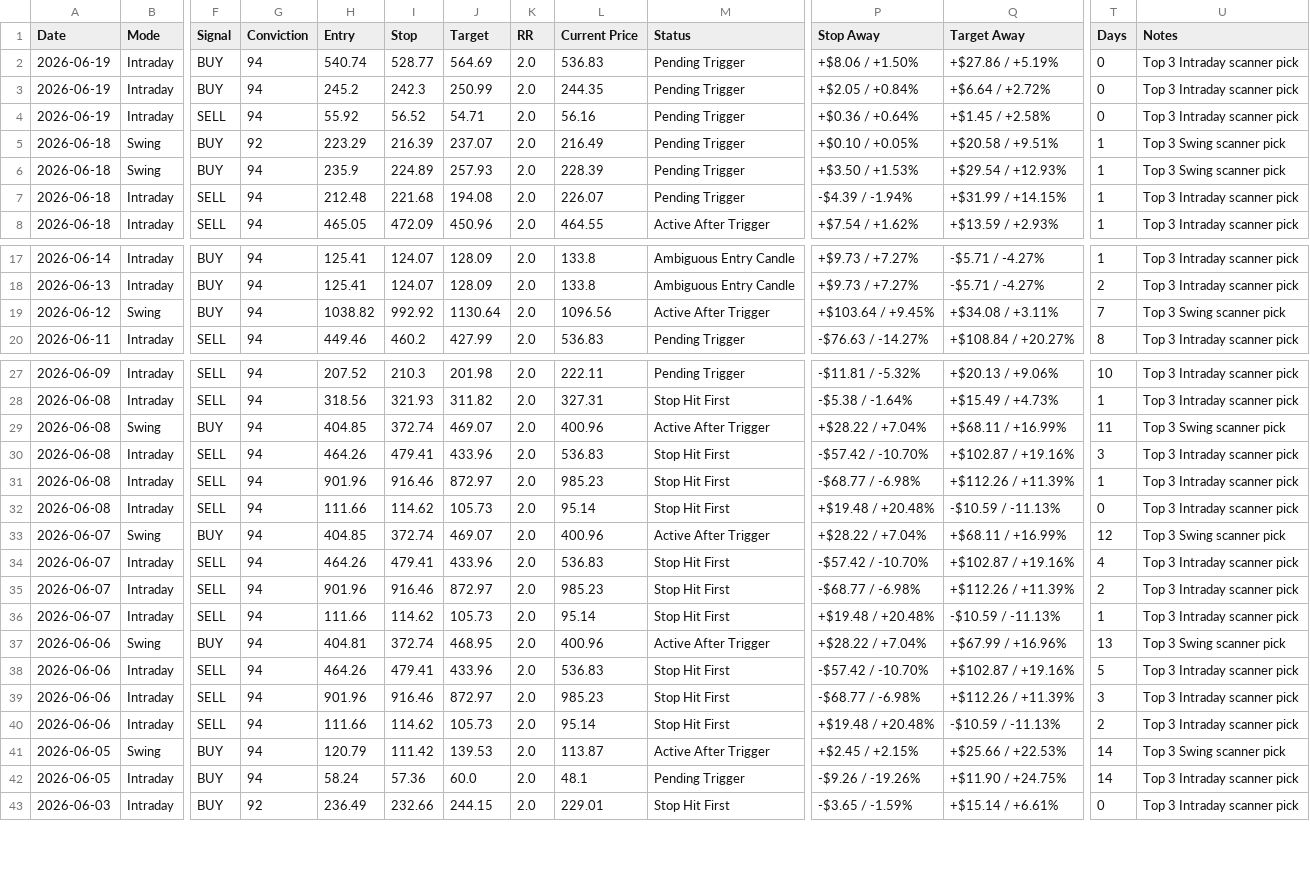
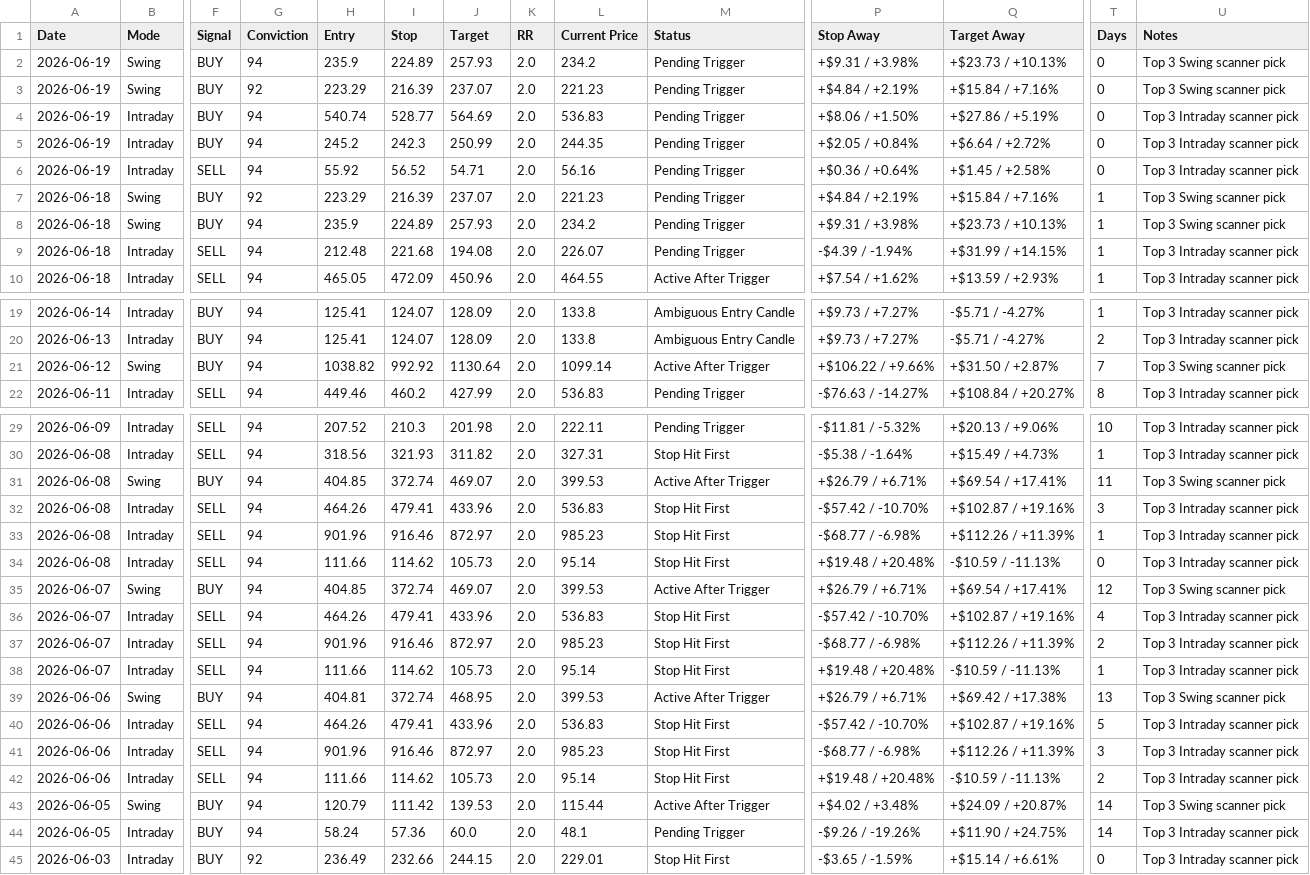
Before and after one commit to pankajmanchnda/swing-trading-scanner-us, a CSV file: performance_log_us.csv, drawn as a sheet; only a part is shown, gaps mark what is left out; addresses are those after the commit; rows hold the shown columns only; the diff covers the shown part only; the diff names each change by its address in the sheet, - before the commit and + after, or states it on an @@ line.

```diff
--- a/performance_log_us.csv
+++ b/performance_log_us.csv
+row 2: 2026-06-19 | Swing | BUY | 94 | 235.9 | 224.89 | 257.93 | 2.0 | 234.2 | Pending Trigger | +$9.31 / +3.98% | +$23.73 / +10.13% | 0 | Top 3 Swing scanner pick
+row 3: 2026-06-19 | Swing | BUY | 92 | 223.29 | 216.39 | 237.07 | 2.0 | 221.23 | Pending Trigger | +$4.84 / +2.19% | +$15.84 / +7.16% | 0 | Top 3 Swing scanner pick
-L7 (Current Price): 216.49
+L7 (Current Price): 221.23
-P7 (Stop Away): +$0.10 / +0.05%
+P7 (Stop Away): +$4.84 / +2.19%
-Q7 (Target Away): +$20.58 / +9.51%
+Q7 (Target Away): +$15.84 / +7.16%
-L8 (Current Price): 228.39
+L8 (Current Price): 234.2
-P8 (Stop Away): +$3.50 / +1.53%
+P8 (Stop Away): +$9.31 / +3.98%
-Q8 (Target Away): +$29.54 / +12.93%
+Q8 (Target Away): +$23.73 / +10.13%
-L21 (Current Price): 1096.56
+L21 (Current Price): 1099.14
-P21 (Stop Away): +$103.64 / +9.45%
+P21 (Stop Away): +$106.22 / +9.66%
-Q21 (Target Away): +$34.08 / +3.11%
+Q21 (Target Away): +$31.50 / +2.87%
-L31 (Current Price): 400.96
+L31 (Current Price): 399.53
-P31 (Stop Away): +$28.22 / +7.04%
+P31 (Stop Away): +$26.79 / +6.71%
-Q31 (Target Away): +$68.11 / +16.99%
+Q31 (Target Away): +$69.54 / +17.41%
-L35 (Current Price): 400.96
+L35 (Current Price): 399.53
-P35 (Stop Away): +$28.22 / +7.04%
+P35 (Stop Away): +$26.79 / +6.71%
-Q35 (Target Away): +$68.11 / +16.99%
+Q35 (Target Away): +$69.54 / +17.41%
-L39 (Current Price): 400.96
+L39 (Current Price): 399.53
-P39 (Stop Away): +$28.22 / +7.04%
+P39 (Stop Away): +$26.79 / +6.71%
-Q39 (Target Away): +$67.99 / +16.96%
+Q39 (Target Away): +$69.42 / +17.38%
-L43 (Current Price): 113.87
+L43 (Current Price): 115.44
-P43 (Stop Away): +$2.45 / +2.15%
+P43 (Stop Away): +$4.02 / +3.48%
-Q43 (Target Away): +$25.66 / +22.53%
+Q43 (Target Away): +$24.09 / +20.87%
```
Also changed, not shown: 30 edited cells elsewhere in this file, 1 other file.
